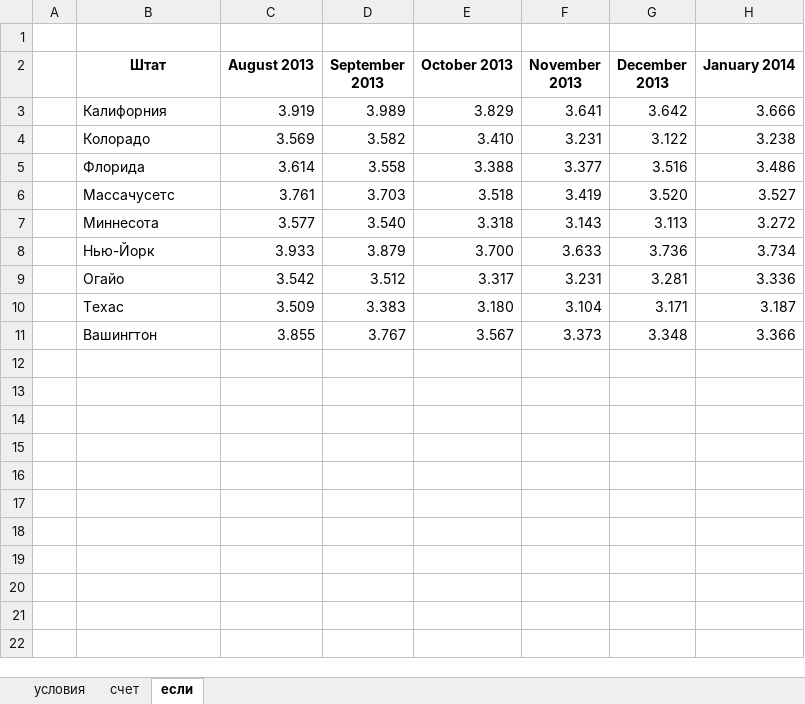
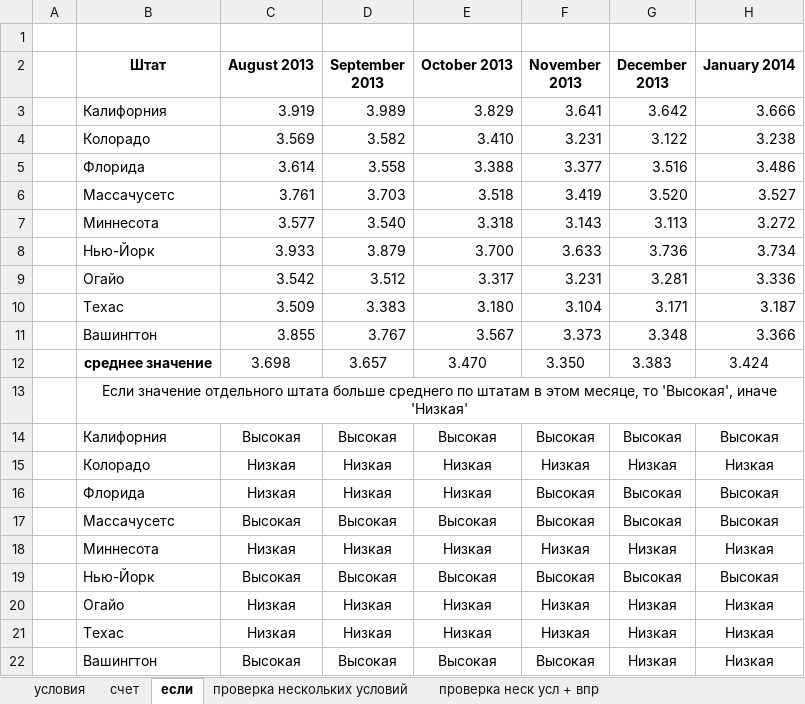
Before and after one commit to denis-basov/083, an Excel workbook: Day-05.04/Функции с проверкой условий.xlsx, sheet если, drawn as a sheet; values as stored, in another font and other column widths than the file's, no borders; the diff names each change by its address in the sheet, - before the commit and + after, or states it on an @@ line.

Commit message:
проверка условий

```diff
--- a/Day-05.04/Функции с проверкой условий.xlsx (sheet если)
+++ b/Day-05.04/Функции с проверкой условий.xlsx (sheet если)
+sheet tab: проверка нескольких условий
+sheet tab: проверка неск усл + впр
+row 12:  | среднее значение | 3.698 | 3.657 | 3.470 | 3.350 | 3.383 | 3.424
+row 13:  | Если значение отдельного штата больше среднего по штатам в этом месяце, то 'Высокая', иначе 'Низкая'
+row 14:  | Калифорния | Высокая | Высокая | Высокая | Высокая | Высокая | Высокая
+row 15:  | Колорадо | Низкая | Низкая | Низкая | Низкая | Низкая | Низкая
+row 16:  | Флорида | Низкая | Низкая | Низкая | Высокая | Высокая | Высокая
+row 17:  | Массачусетс | Высокая | Высокая | Высокая | Высокая | Высокая | Высокая
+row 18:  | Миннесота | Низкая | Низкая | Низкая | Низкая | Низкая | Низкая
+row 19:  | Нью-Йорк | Высокая | Высокая | Высокая | Высокая | Высокая | Высокая
+row 20:  | Огайо | Низкая | Низкая | Низкая | Низкая | Низкая | Низкая
+row 21:  | Техас | Низкая | Низкая | Низкая | Низкая | Низкая | Низкая
+row 22:  | Вашингтон | Высокая | Высокая | Высокая | Высокая | Низкая | Низкая
```
Also changed, not shown: 2 other files.
